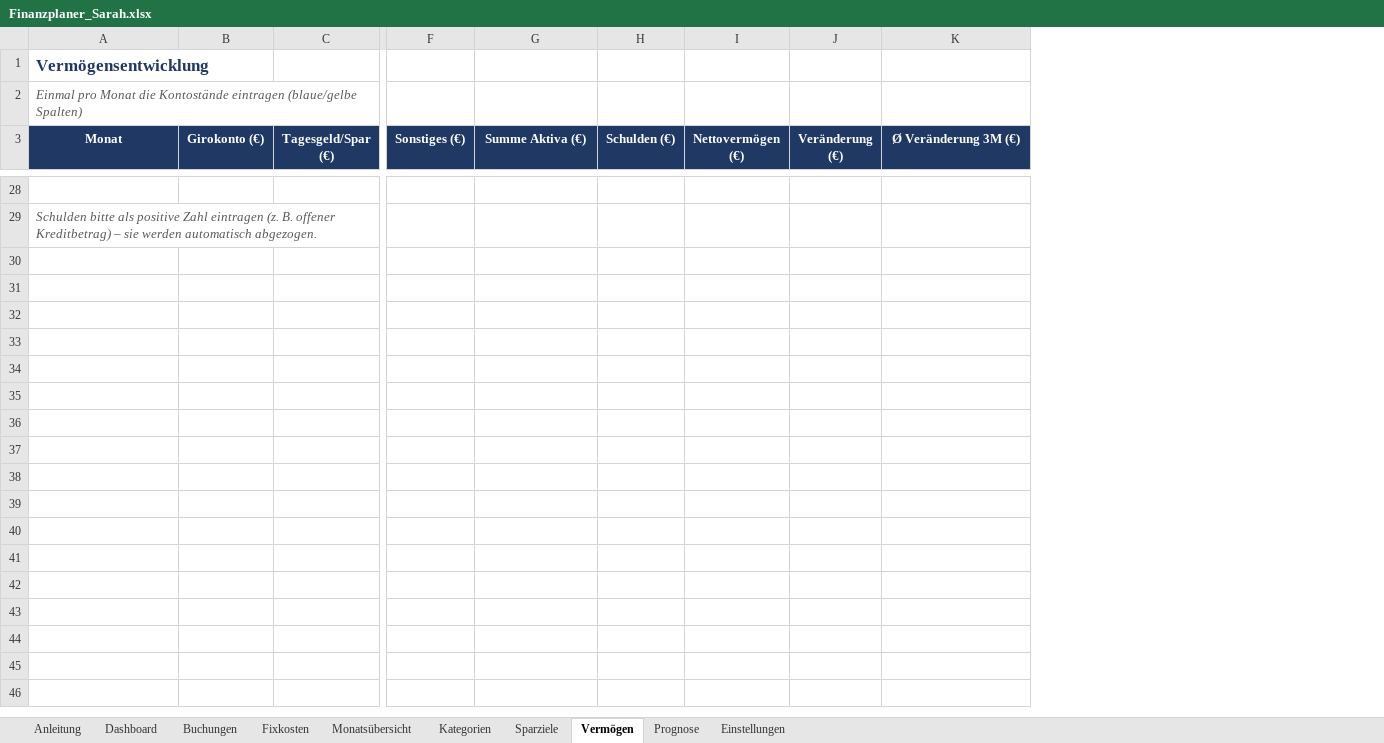
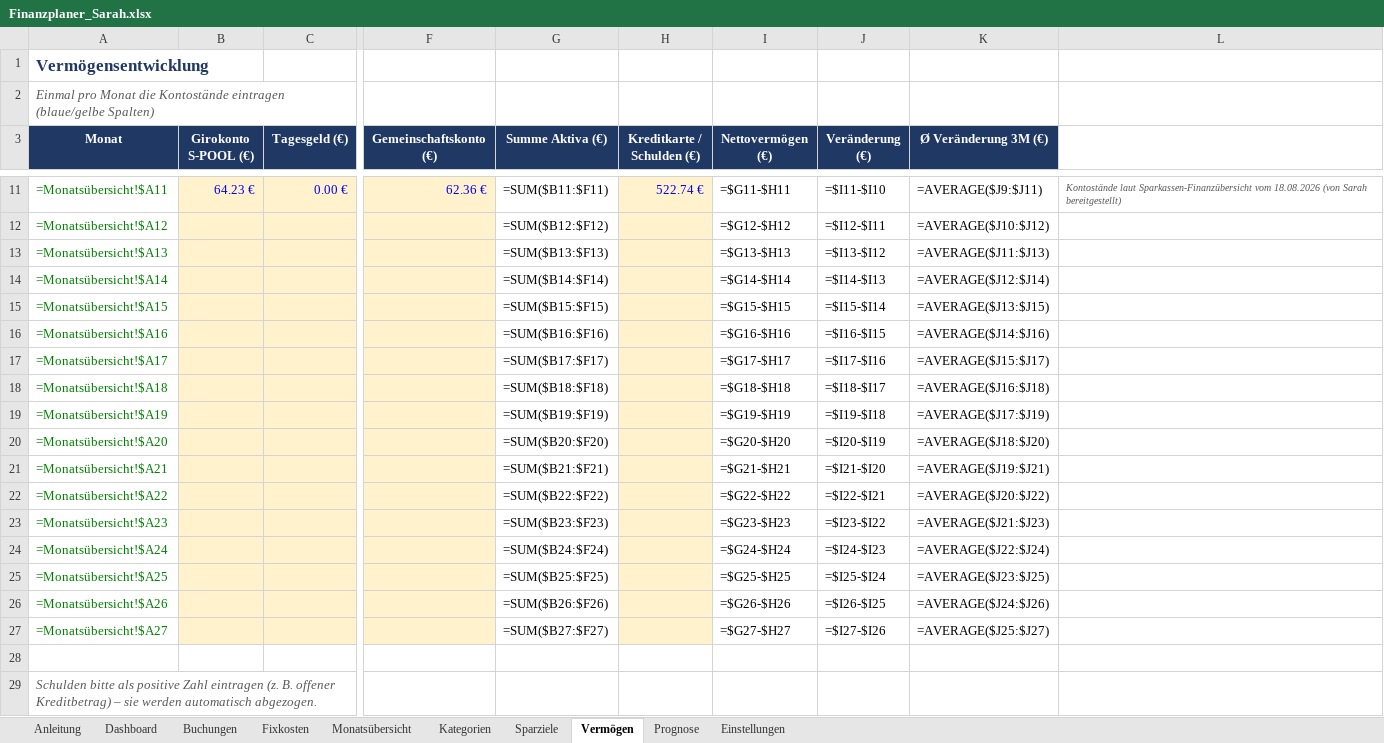
Before and after one commit to samaxa/Mutterschiff, an Excel workbook: Finanzplaner/Finanzplaner_Sarah.xlsx, sheet Vermögen, drawn as a sheet; only a part is shown, gaps mark what is left out; values as stored, in another font and other column widths than the file's, no borders; formulas without a stored value are shown as written; removed rows and columns are numbered as before the commit, all else as after; rows hold the shown columns only; the diff covers the shown part only; the diff names each change by its address in the sheet, - before the commit and + after, or states it on an @@ line.

```diff
--- a/Finanzplaner/Finanzplaner_Sarah.xlsx (sheet Vermögen)
+++ b/Finanzplaner/Finanzplaner_Sarah.xlsx (sheet Vermögen)
-column B (Girokonto (€)), empty
-column C (Tagesgeld/Spar (€)), empty
+column B (Girokonto S-POOL (€)), empty
+column C (Tagesgeld (€)), empty
-column F (Sonstiges (€)), empty
+column F (Gemeinschaftskonto (€)), empty
-column H (Schulden (€)), empty
+column H (Kreditkarte / Schulden (€)), empty
+column L, empty
+row 11: =Monatsübersicht!$A11 | 64.23 € | 0.00 € | 62.36 € | =SUM($B11:$F11) | 522.74 € | =$G11-$H11 | =$I11-$I10 | =AVERAGE($J9:$J11) | Kontostände laut Sparkassen-Finanzübersicht vom 18.08.2026 (von Sarah bereitgestellt)
+row 12: =Monatsübersicht!$A12 |  |  |  | =SUM($B12:$F12) |  | =$G12-$H12 | =$I12-$I11 | =AVERAGE($J10:$J12)
+row 13: =Monatsübersicht!$A13 |  |  |  | =SUM($B13:$F13) |  | =$G13-$H13 | =$I13-$I12 | =AVERAGE($J11:$J13)
+row 14: =Monatsübersicht!$A14 |  |  |  | =SUM($B14:$F14) |  | =$G14-$H14 | =$I14-$I13 | =AVERAGE($J12:$J14)
+row 15: =Monatsübersicht!$A15 |  |  |  | =SUM($B15:$F15) |  | =$G15-$H15 | =$I15-$I14 | =AVERAGE($J13:$J15)
+row 16: =Monatsübersicht!$A16 |  |  |  | =SUM($B16:$F16) |  | =$G16-$H16 | =$I16-$I15 | =AVERAGE($J14:$J16)
+row 17: =Monatsübersicht!$A17 |  |  |  | =SUM($B17:$F17) |  | =$G17-$H17 | =$I17-$I16 | =AVERAGE($J15:$J17)
+row 18: =Monatsübersicht!$A18 |  |  |  | =SUM($B18:$F18) |  | =$G18-$H18 | =$I18-$I17 | =AVERAGE($J16:$J18)
+row 19: =Monatsübersicht!$A19 |  |  |  | =SUM($B19:$F19) |  | =$G19-$H19 | =$I19-$I18 | =AVERAGE($J17:$J19)
+row 20: =Monatsübersicht!$A20 |  |  |  | =SUM($B20:$F20) |  | =$G20-$H20 | =$I20-$I19 | =AVERAGE($J18:$J20)
+row 21: =Monatsübersicht!$A21 |  |  |  | =SUM($B21:$F21) |  | =$G21-$H21 | =$I21-$I20 | =AVERAGE($J19:$J21)
+row 22: =Monatsübersicht!$A22 |  |  |  | =SUM($B22:$F22) |  | =$G22-$H22 | =$I22-$I21 | =AVERAGE($J20:$J22)
+row 23: =Monatsübersicht!$A23 |  |  |  | =SUM($B23:$F23) |  | =$G23-$H23 | =$I23-$I22 | =AVERAGE($J21:$J23)
+row 24: =Monatsübersicht!$A24 |  |  |  | =SUM($B24:$F24) |  | =$G24-$H24 | =$I24-$I23 | =AVERAGE($J22:$J24)
+row 25: =Monatsübersicht!$A25 |  |  |  | =SUM($B25:$F25) |  | =$G25-$H25 | =$I25-$I24 | =AVERAGE($J23:$J25)
+row 26: =Monatsübersicht!$A26 |  |  |  | =SUM($B26:$F26) |  | =$G26-$H26 | =$I26-$I25 | =AVERAGE($J24:$J26)
+row 27: =Monatsübersicht!$A27 |  |  |  | =SUM($B27:$F27) |  | =$G27-$H27 | =$I27-$I26 | =AVERAGE($J25:$J27)
```
Also changed, not shown: 7 added rows and 24 removed rows elsewhere in this sheet, sheet Buchungen, sheet Kategorien, sheet Monatsübersicht, sheet Fixkosten, sheet Anleitung, sheet Sparziele, 3 more sheets, formulas that keep their value, charts or pictures, 2 other files.
